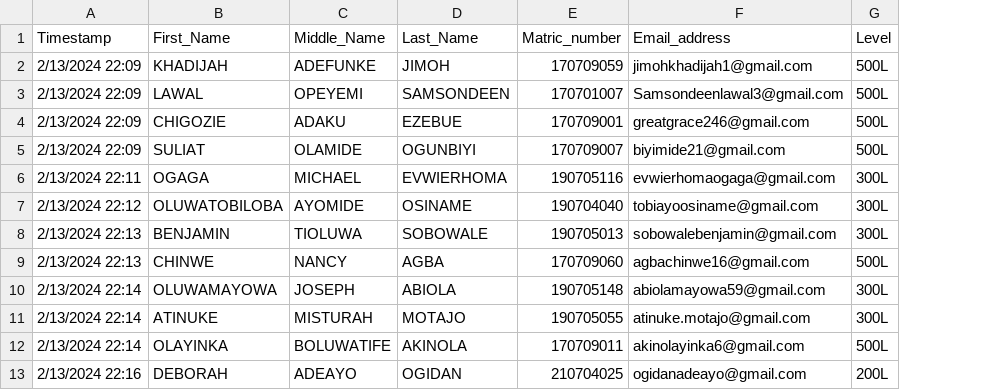
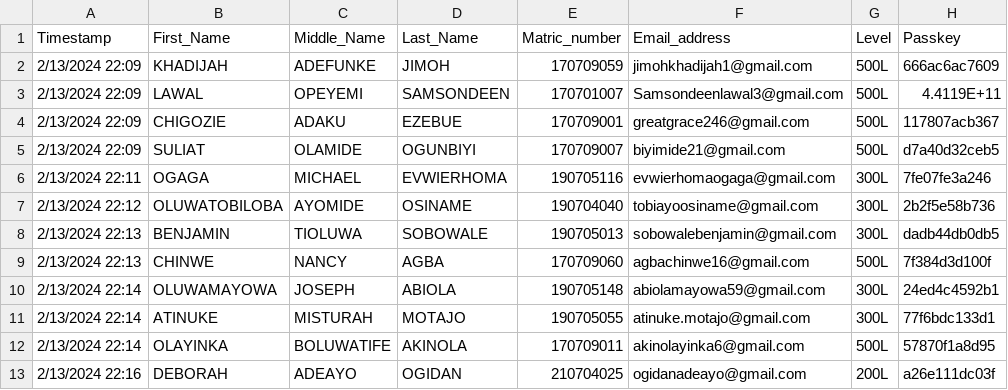
Before and after one commit to Owhorode/NUNSA-VOTING, a CSV file: NUNSA Election Form (Responses).csv, drawn as a sheet; only a part is shown; the diff names each change by its address in the sheet, - before the commit and + after, or states it on an @@ line.

Commit message:
Add files via upload

```diff
--- a/NUNSA Election Form (Responses).csv
+++ b/NUNSA Election Form (Responses).csv
+column H (Passkey), rows 2-13: 666ac6ac7609 | 4.4119E+11 | 117807acb367 | d7a40d32ceb5 | 7fe07fe3a246 | 2b2f5e58b736 | dadb44db0db5 | 7f384d3d100f | 24ed4c4592b1 | 77f6bdc133d1 | 57870f1a8d95 | a26e111dc03f
```
